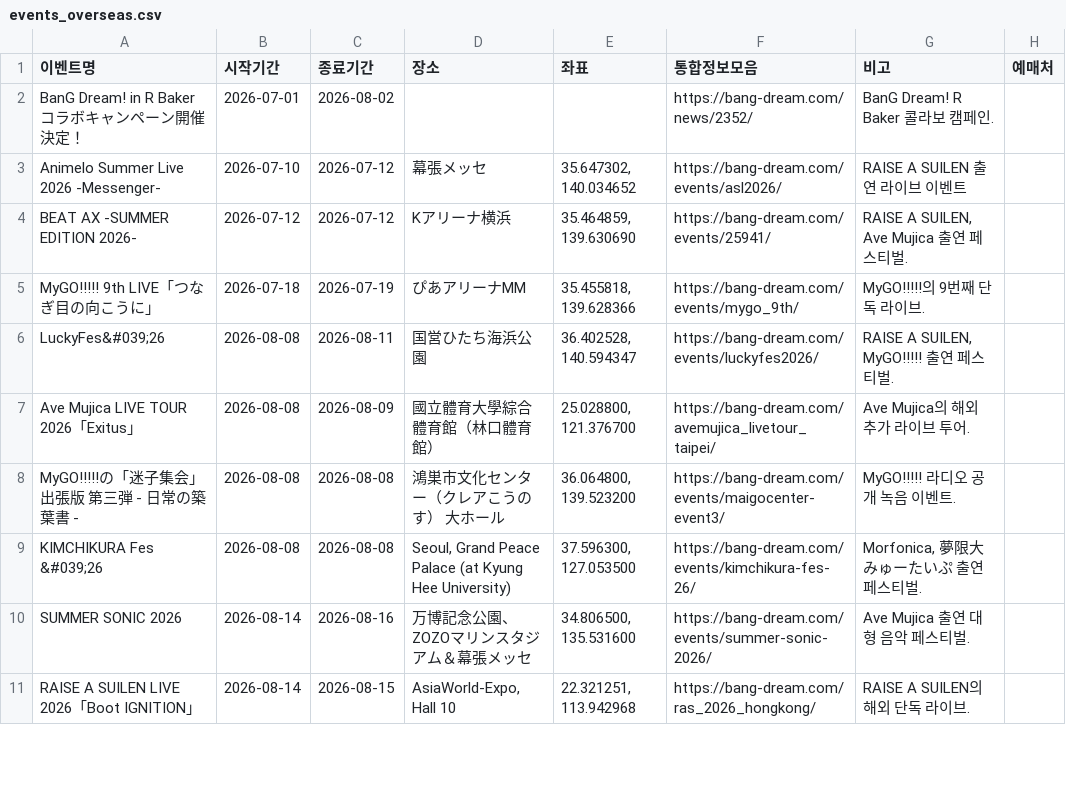
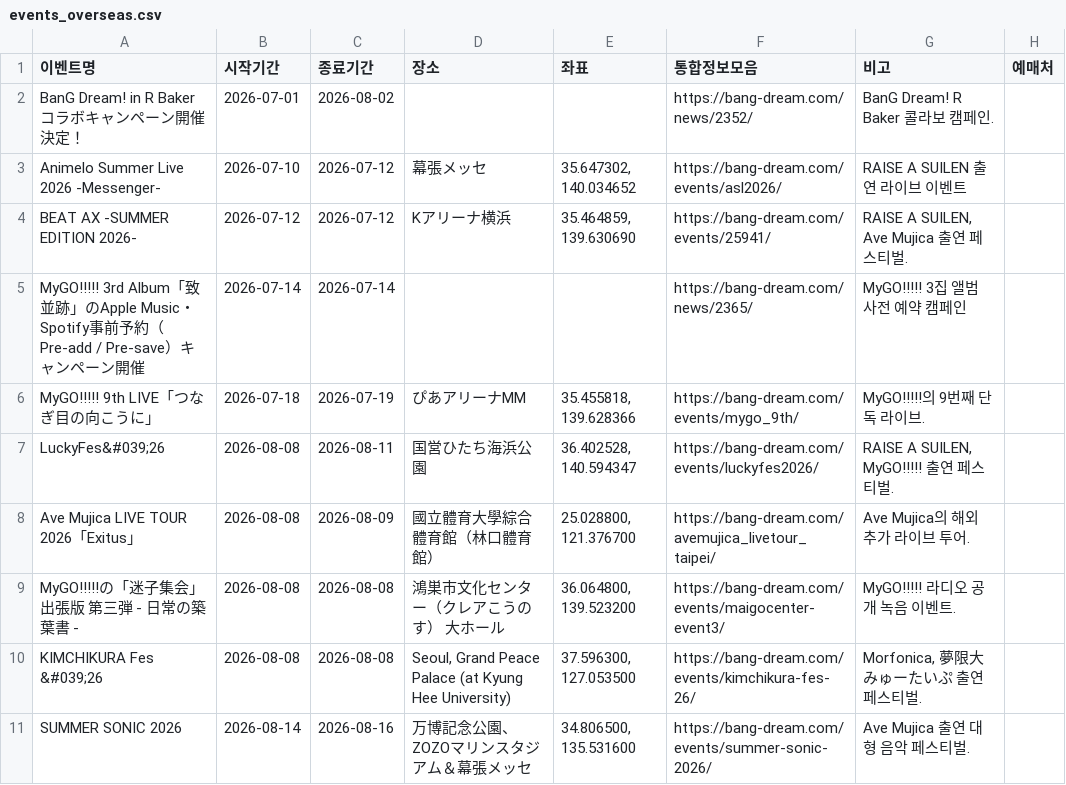
Before and after one commit to bandorigall/bangdream_events.github.io, a CSV file: 해외오프이벤/events_overseas.csv, drawn as a sheet; only a part is shown; the shorter side is filled out with more unchanged rows; the diff names each change by its address in the sheet, - before the commit and + after, or states it on an @@ line.

```diff
--- a/해외오프이벤/events_overseas.csv
+++ b/해외오프이벤/events_overseas.csv
+row 5: MyGO!!!!! 3rd Album「致並跡」のApple Music・Spotify事前予約（Pre-add / Pre-save）キャンペーン開催 | 2026-07-14 | 2026-07-14 |  |  | https://bang-dream.com/news/2365/ | MyGO!!!!! 3집 앨범 사전 예약 캠페인
```
Also changed, not shown: 4 other files.
